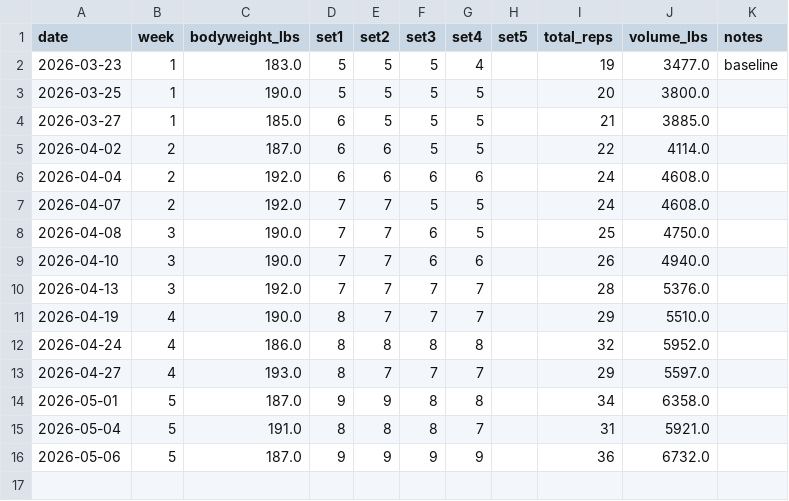
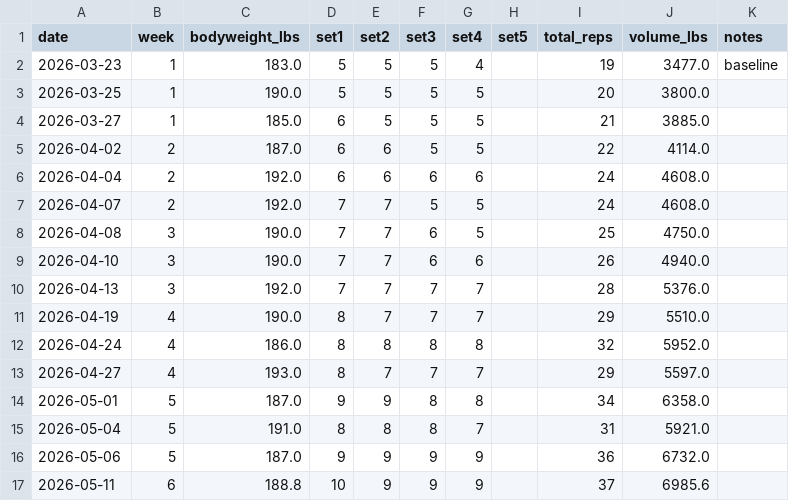
Before and after one commit to ivanv33/Various-Files, a CSV file: pullup_log.csv, drawn as a sheet.

```diff
--- a/pullup_log.csv
+++ b/pullup_log.csv
@@ -16 +16,2 @@ date,week,bodyweight_lbs,set1,set2,set3,set4,set5,total_reps,volume_lbs,notes
 2026-05-06,5,187.0,9,9,9,9,,36,6732.0,
+2026-05-11,6,188.8,10,9,9,9,,37,6985.6,
```
